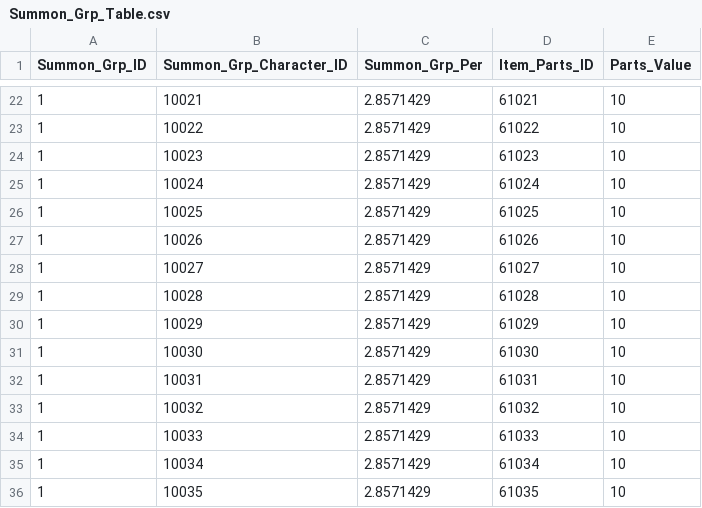
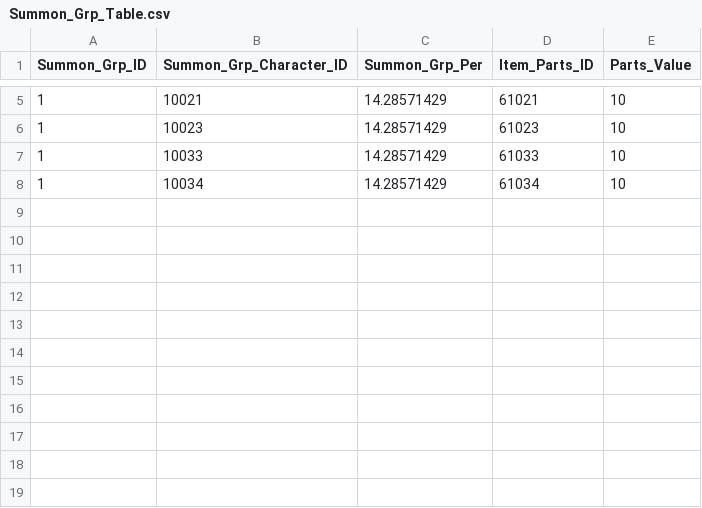
Before and after one commit to wodud1378/castle-hero, a CSV file: CastleHero-UnityClient/Assets/Resources/LocalDB/Summon_Grp_Table.csv, drawn as a sheet; only a part is shown, gaps mark what is left out; the diff covers the shown part only.

```diff
--- a/CastleHero-UnityClient/Assets/Resources/LocalDB/Summon_Grp_Table.csv
+++ b/CastleHero-UnityClient/Assets/Resources/LocalDB/Summon_Grp_Table.csv
@@ -22,15 +5,4 @@
-1,10021,2.8571429,61021,10
-1,10022,2.8571429,61022,10
-1,10023,2.8571429,61023,10
-1,10024,2.8571429,61024,10
-1,10025,2.8571429,61025,10
-1,10026,2.8571429,61026,10
-1,10027,2.8571429,61027,10
-1,10028,2.8571429,61028,10
-1,10029,2.8571429,61029,10
-1,10030,2.8571429,61030,10
-1,10031,2.8571429,61031,10
-1,10032,2.8571429,61032,10
-1,10033,2.8571429,61033,10
-1,10034,2.8571429,61034,10
-1,10035,2.8571429,61035,10
+1,10021,14.28571429,61021,10
+1,10023,14.28571429,61023,10
+1,10033,14.28571429,61033,10
+1,10034,14.28571429,61034,10
```
Also changed, not shown: 17 removed rows and 3 edited cells elsewhere in this file.
